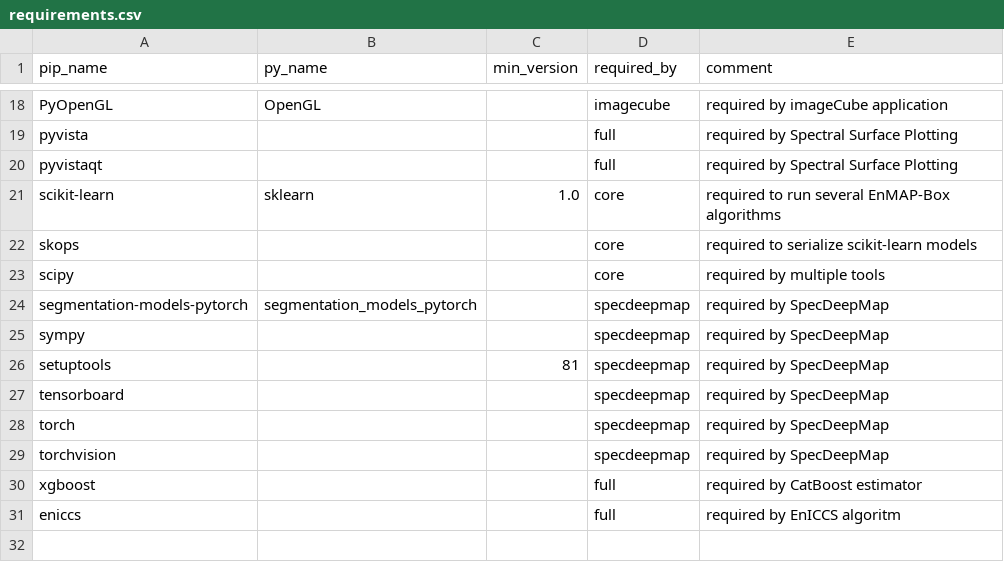
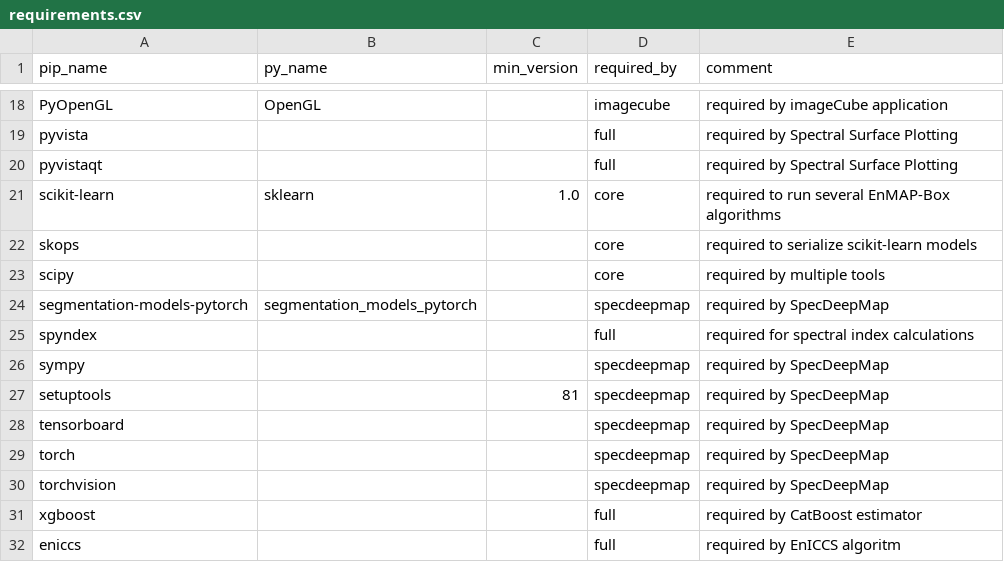
Before and after one commit to EnMAP-Box/enmap-box, a CSV file: .env/requirements.csv, drawn as a sheet; only a part is shown, gaps mark what is left out; the diff names each change by its address in the sheet, - before the commit and + after, or states it on an @@ line.

Commit message:
added spyndex to requirements

```diff
--- a/.env/requirements.csv
+++ b/.env/requirements.csv
+row 25: spyndex |  |  | full | required for spectral index calculations
```
Also changed, not shown: 4 other files.
